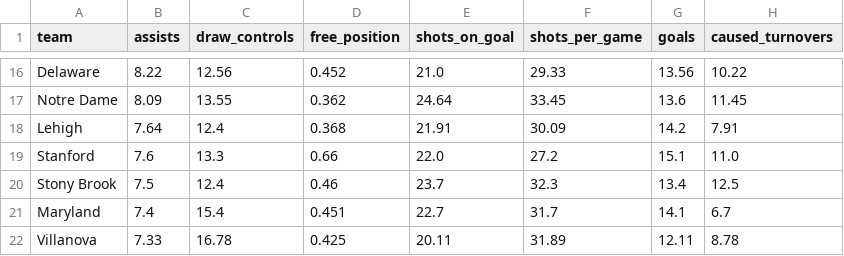
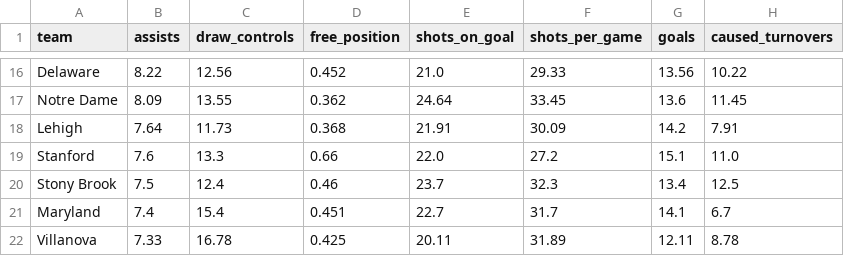
Before and after one commit to Avery-May-2/ncaa-womens-lacrosse-offense, a CSV file: data/ncaa_womens_lacrosse_team_stats_2026.csv, drawn as a sheet; only a part is shown, gaps mark what is left out; the diff covers the shown part only.

```diff
--- a/data/ncaa_womens_lacrosse_team_stats_2026.csv
+++ b/data/ncaa_womens_lacrosse_team_stats_2026.csv
@@ -17,3 +17,3 @@ Delaware,8.22,12.56,0.452,21.0,29.33,13.56,10.22
 Notre Dame,8.09,13.55,0.362,24.64,33.45,13.6,11.45
-Lehigh,7.64,12.4,0.368,21.91,30.09,14.2,7.91
+Lehigh,7.64,11.73,0.368,21.91,30.09,14.2,7.91
 Stanford,7.6,13.3,0.66,22.0,27.2,15.1,11.0
```
Also changed, not shown: 11 added rows, 6 removed rows and 19 edited cells elsewhere in this file.
